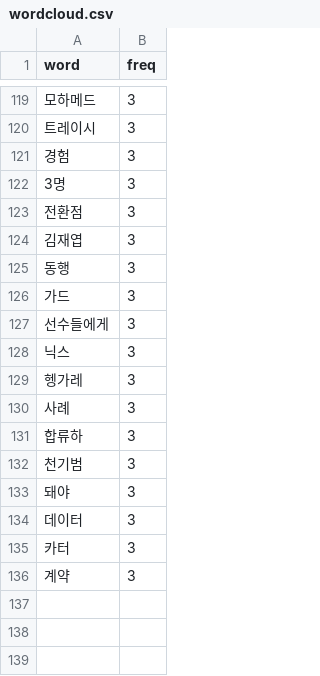
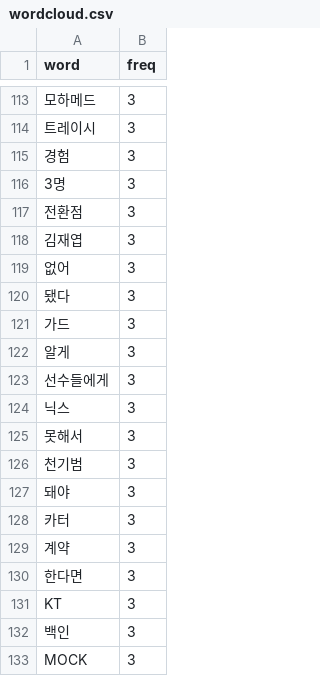
Before and after one commit to junsuk1007/Project, a CSV file: WebContent/theme/csv/wordcloud.csv, drawn as a sheet; only a part is shown, gaps mark what is left out; removed rows and columns are numbered as before the commit, all else as after; the diff covers the shown part only; the diff names each change by its address in the sheet, - before the commit and + after, or states it on an @@ line.

```diff
--- a/WebContent/theme/csv/wordcloud.csv
+++ b/WebContent/theme/csv/wordcloud.csv
-A119 (word): 동행
+A119 (word): 없어
+row 120: 됐다 | 3
+row 122: 알게 | 3
-A125 (word): 헹가레
+A125 (word): 못해서
-row 130: 사례 | 3
-row 131: 합류하 | 3
-row 134: 데이터 | 3
+row 130: 한다면 | 3
+row 131: KT | 3
+row 132: 백인 | 3
+row 133: MOCK | 3
```
Also changed, not shown: 12 added rows, 18 removed rows, 22 moved rows and 9 edited cells elsewhere in this file, 15 other files.
